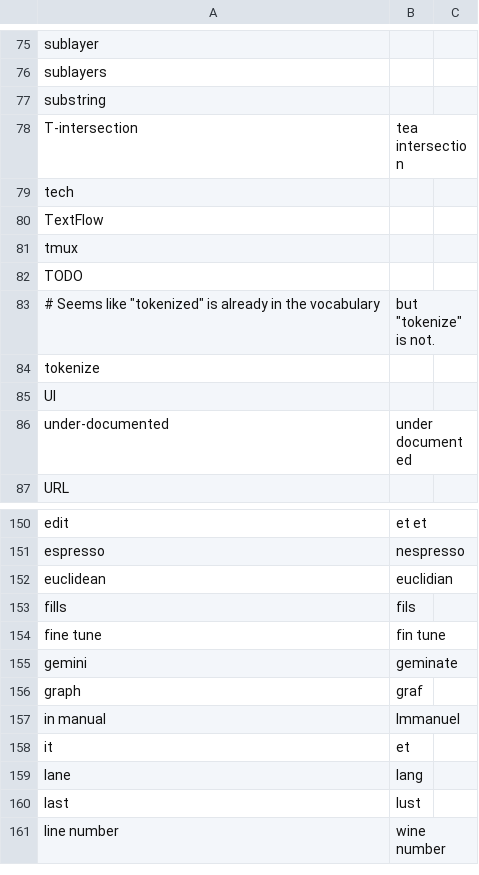
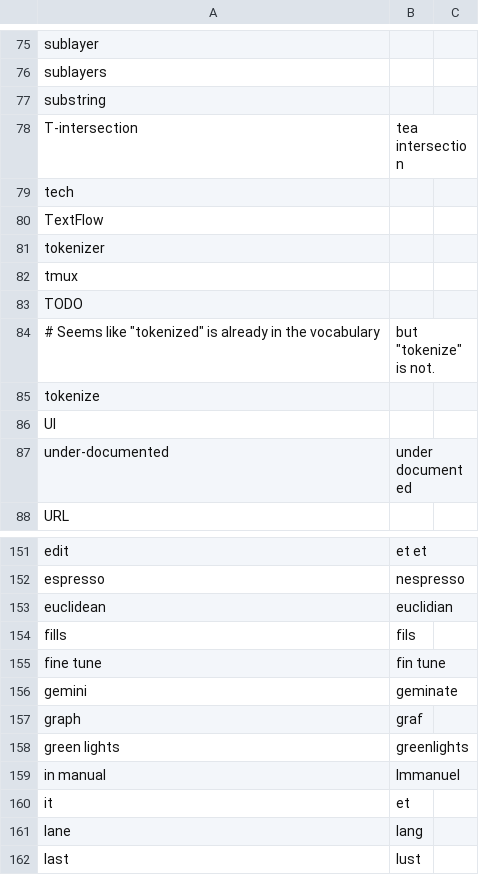
Before and after one commit to downscore/eam-talon, a CSV file: settings/additional_words.csv, drawn as a sheet; only a part is shown, gaps mark what is left out; the shorter side is filled out with more unchanged rows; the diff names each change by its address in the sheet, - before the commit and + after, or states it on an @@ line.

Commit message:
Additional vocabulary.

```diff
--- a/settings/additional_words.csv
+++ b/settings/additional_words.csv
+row 81: tokenizer
+row 158: green lights | greenlights
```
